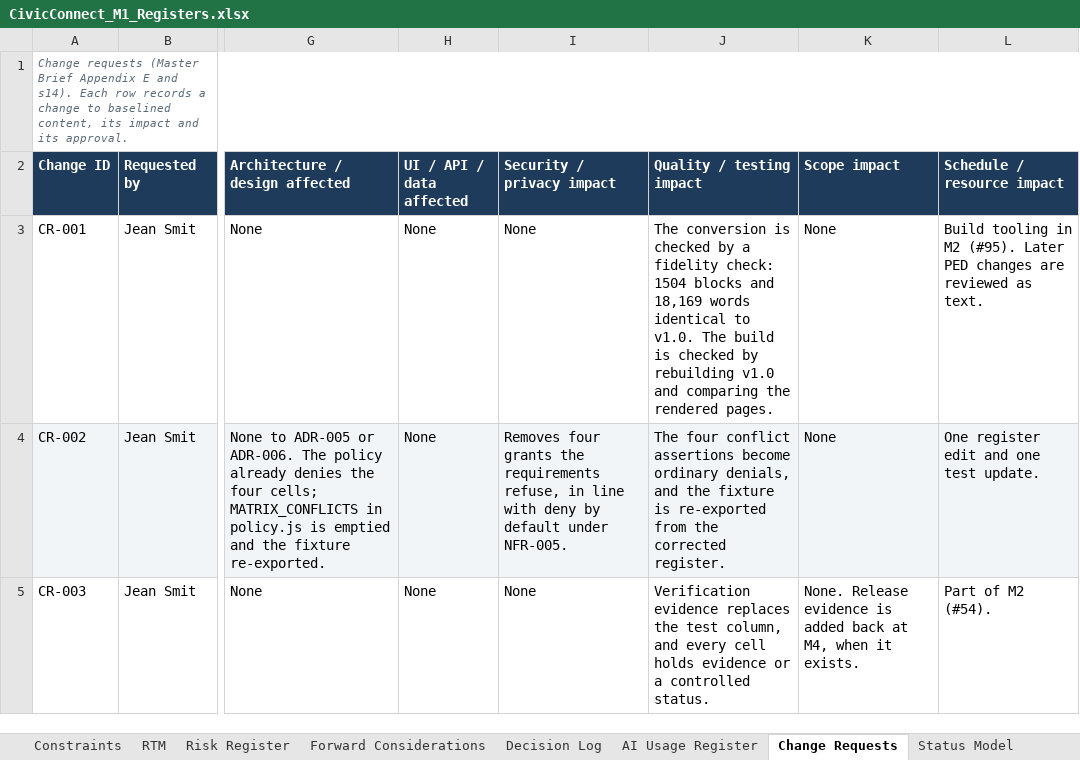
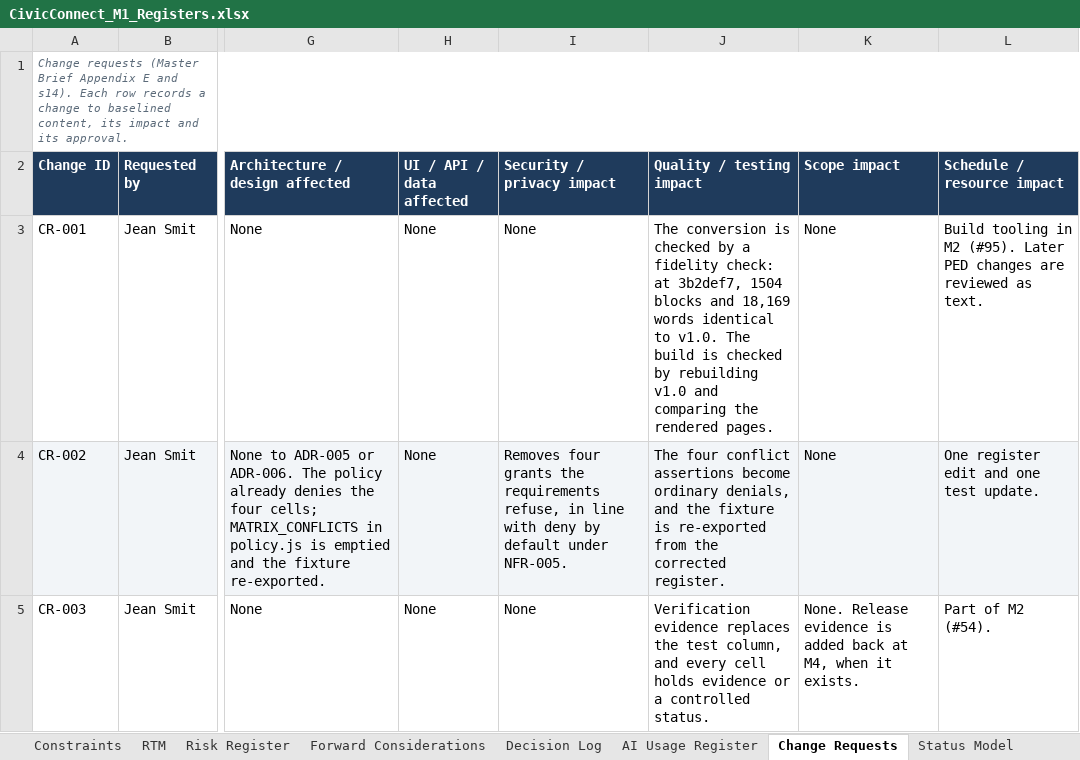
Before and after one commit to PVY-Smit/civicconnect, an Excel workbook: docs/requirements/CivicConnect_M1_Registers.xlsx, sheet Change Requests, drawn as a sheet; only a part is shown, gaps mark what is left out; values as stored, in another font and other column widths than the file's, no borders; charts and pictures not drawn; the diff names each change by its address in the sheet, - before the commit and + after, or states it on an @@ line.

```diff
--- a/docs/requirements/CivicConnect_M1_Registers.xlsx (sheet Change Requests)
+++ b/docs/requirements/CivicConnect_M1_Registers.xlsx (sheet Change Requests)
-J3 (Quality / testing impact): …fidelity check: 1504 blocks…
+J3 (Quality / testing impact): …fidelity check: at 3b2def7, 1504 blocks…
```
Also changed, not shown: sheet Baseline Sign-off, sheet Risk Register.
